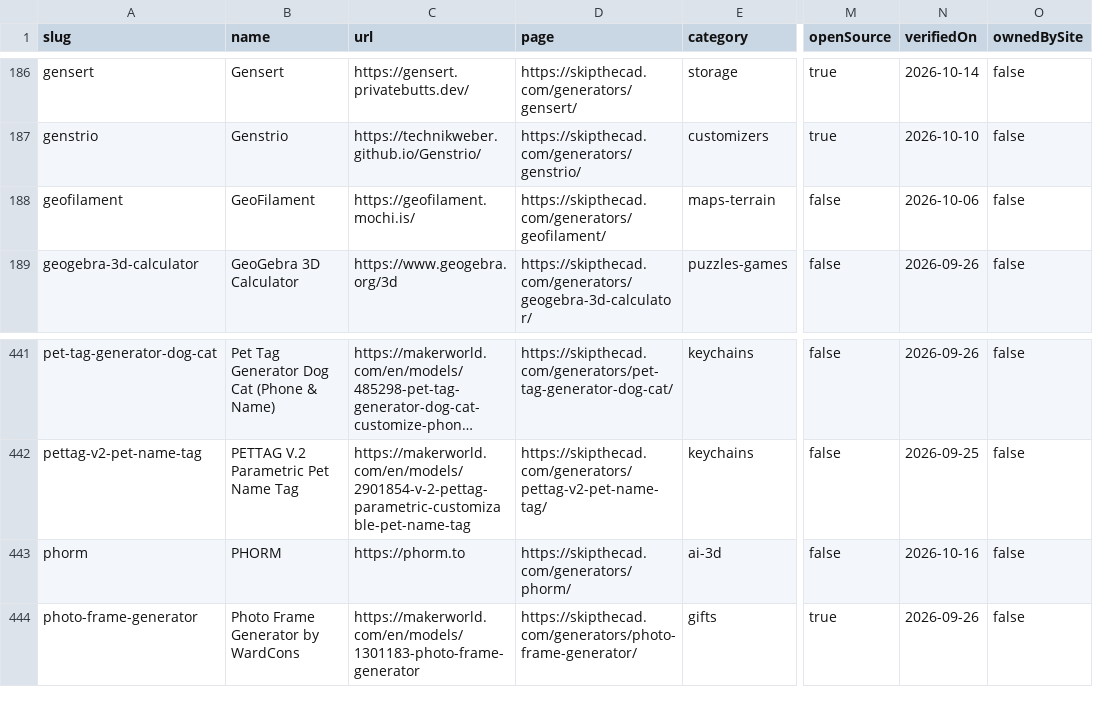
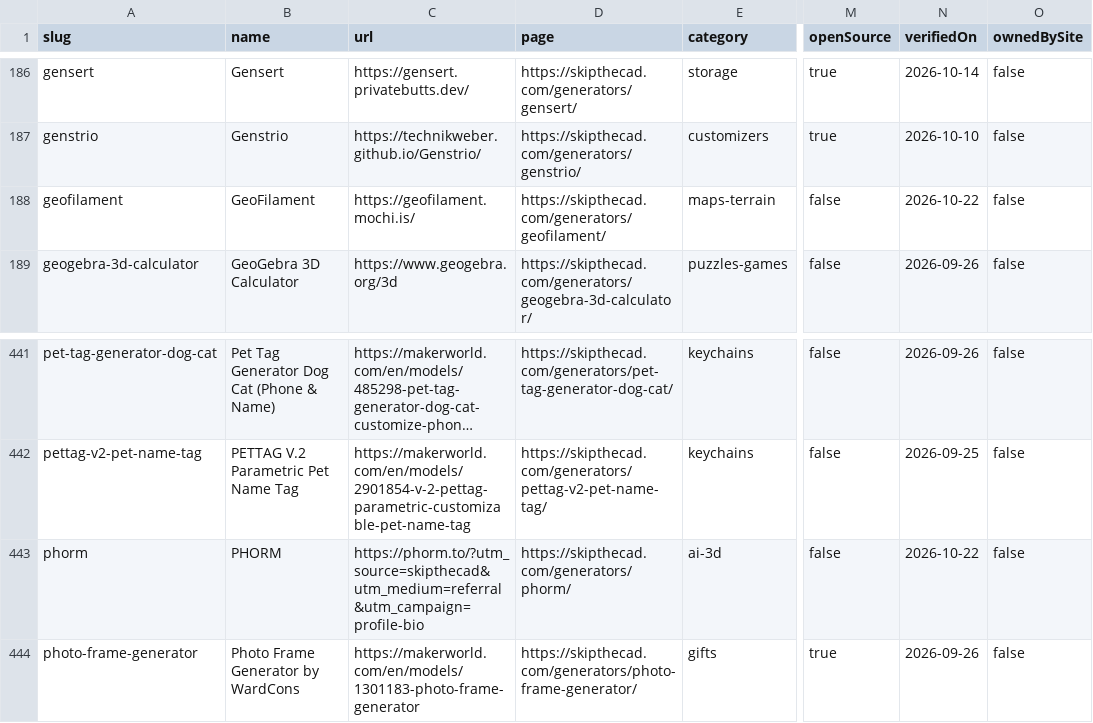
Before and after one commit to SimplySolid3D/3d-print-generators-dataset, a CSV file: data/generators.csv, drawn as a sheet; only a part is shown, gaps mark what is left out; long unchanged cells end in …; the diff names each change by its address in the sheet, - before the commit and + after, or states it on an @@ line.

```diff
--- a/data/generators.csv
+++ b/data/generators.csv
-N188 (verifiedOn): 2026-10-06
+N188 (verifiedOn): 2026-10-22
-C443 (url): https://phorm.to
+C443 (url): https://phorm.to/?utm_source=skipthecad&utm_medium=referral&utm_campaign=profile-bio
-N443 (verifiedOn): 2026-10-16
+N443 (verifiedOn): 2026-10-22
```
Also changed, not shown: 2 other files.
